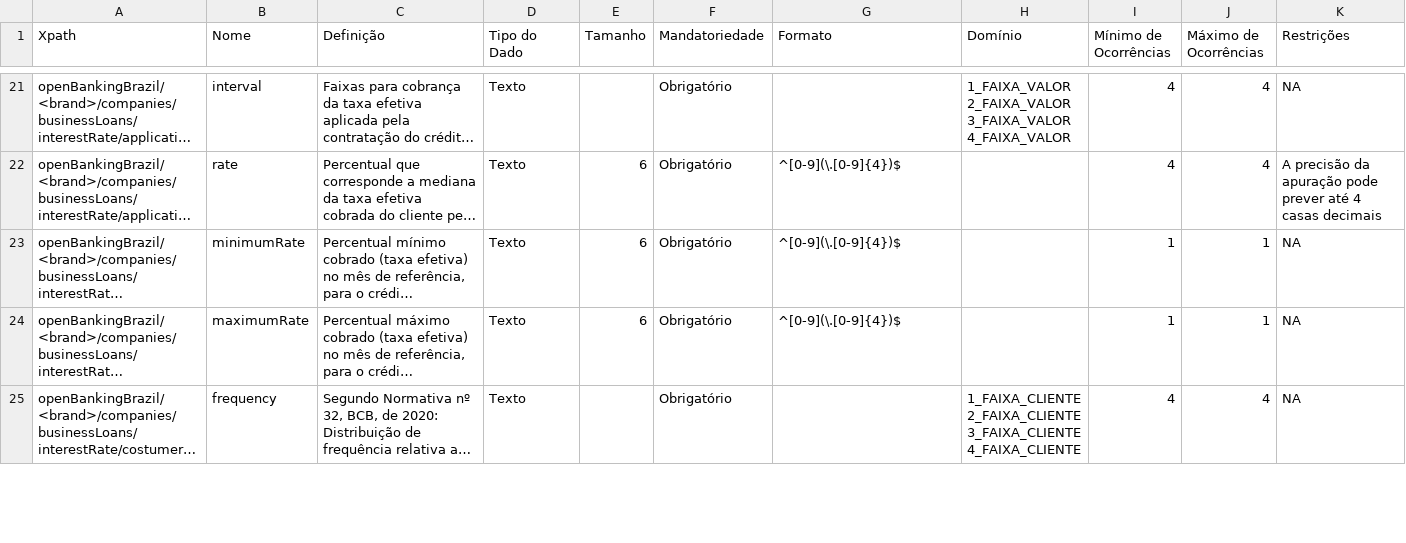
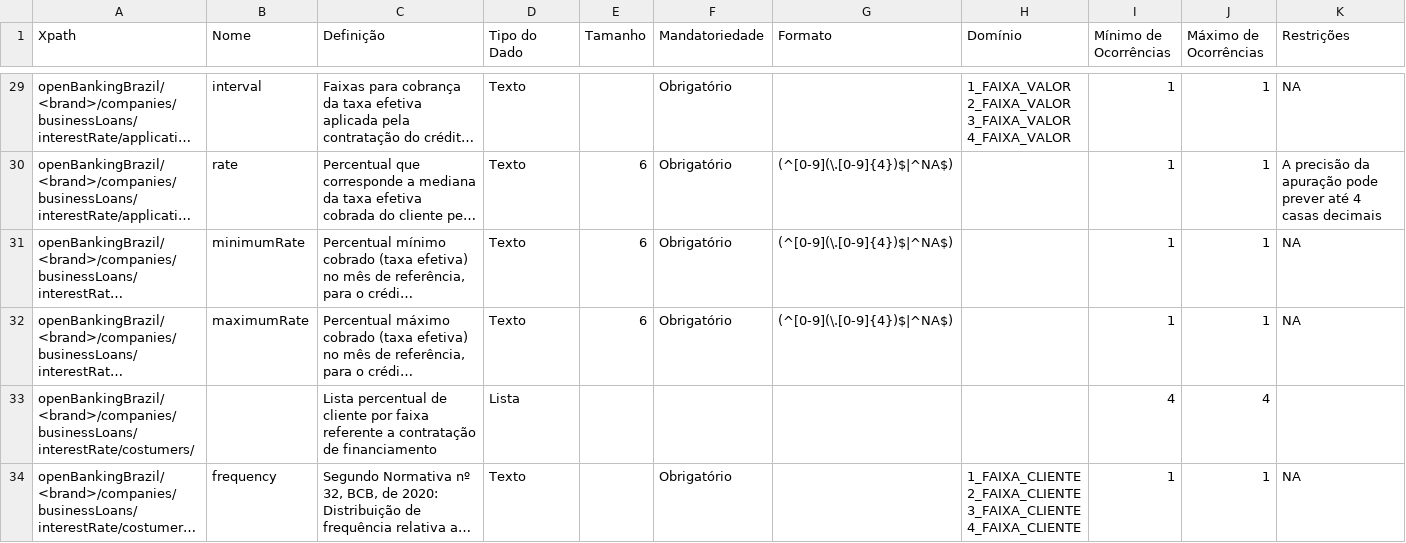
Before and after one commit to marcelomrwin/areadesenvolvedor, a CSV file: dictionary/business_loans.csv, drawn as a sheet; only a part is shown, gaps mark what is left out; long unchanged cells end in …; addresses are those after the commit; the diff covers the shown part only; the diff names each change by its address in the sheet, - before the commit and + after, or states it on an @@ line.

```diff
--- a/dictionary/business_loans.csv
+++ b/dictionary/business_loans.csv
-I29:I30 (Mínimo de Ocorrências): 4
+I29:I30 (Mínimo de Ocorrências): 1
-J29:J30 (Máximo de Ocorrências): 4
+J29:J30 (Máximo de Ocorrências): 1
-G30:G32 (Formato): ^[0-9](\.[0-9]{4})$
+G30:G32 (Formato): (^[0-9](\.[0-9]{4})$|^NA$)
+row 33: openBankingBrazil/<brand>/companies/businessLoans/interestRate/costumers/ |  | Lista percentual de cliente por faixa referente a contratação de financiamento | Lista |  |  |  |  | 4 | 4
-I34 (Mínimo de Ocorrências): 4
+I34 (Mínimo de Ocorrências): 1
-J34 (Máximo de Ocorrências): 4
+J34 (Máximo de Ocorrências): 1
```
Also changed, not shown: 10 added rows and 36 edited cells elsewhere in this file, dictionary/personal_loans.csv, 2 other files.
